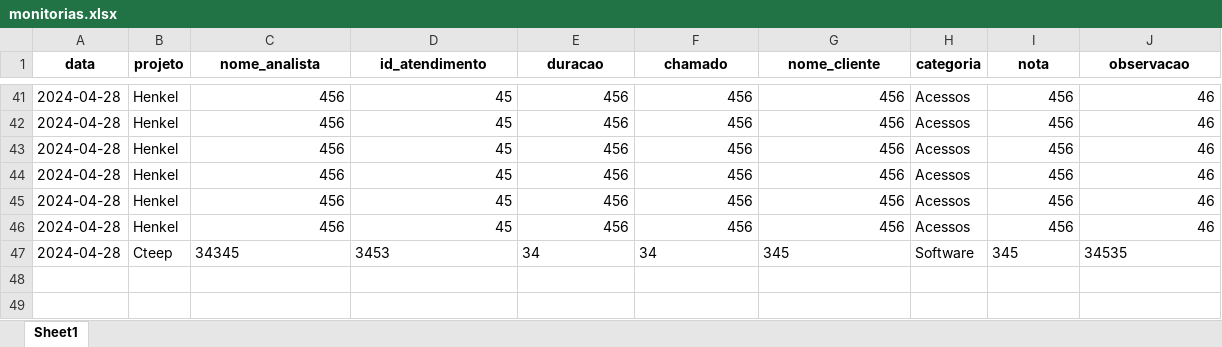
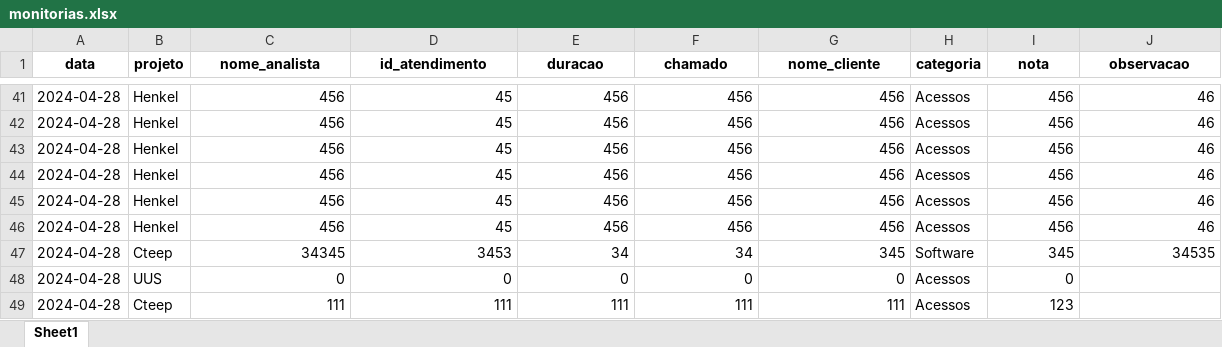
Before and after one commit to GuilhermeSavioRibas/monitorias, an Excel workbook: monitorias.xlsx, sheet Sheet1, drawn as a sheet; only a part is shown, gaps mark what is left out; values as stored, in another font and other column widths than the file's, no borders; the diff covers the shown part only; the diff names each change by its address in the sheet, - before the commit and + after, or states it on an @@ line.

```diff
--- a/monitorias.xlsx (sheet Sheet1)
+++ b/monitorias.xlsx (sheet Sheet1)
-C47:G47 alignment: left
+C47:G47 alignment: right
-I47:J47 alignment: left
+I47:J47 alignment: right
+row 48: 2024-04-28 | UUS | 0 | 0 | 0 | 0 | 0 | Acessos | 0
+row 49: 2024-04-28 | Cteep | 111 | 111 | 111 | 111 | 111 | Acessos | 123
```
Also changed, not shown: 3 added rows elsewhere in this sheet, 1 other file.
